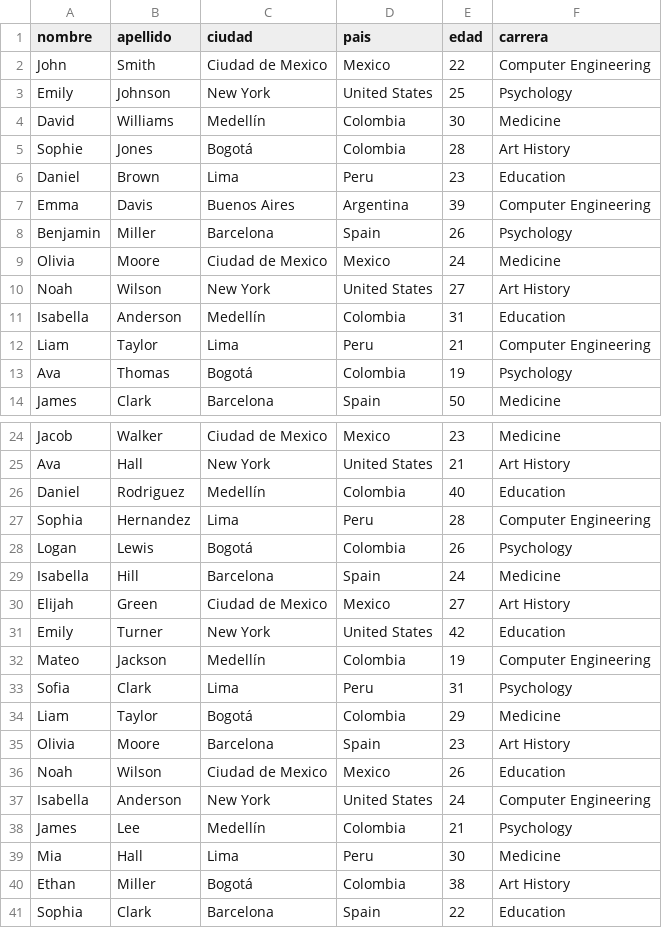
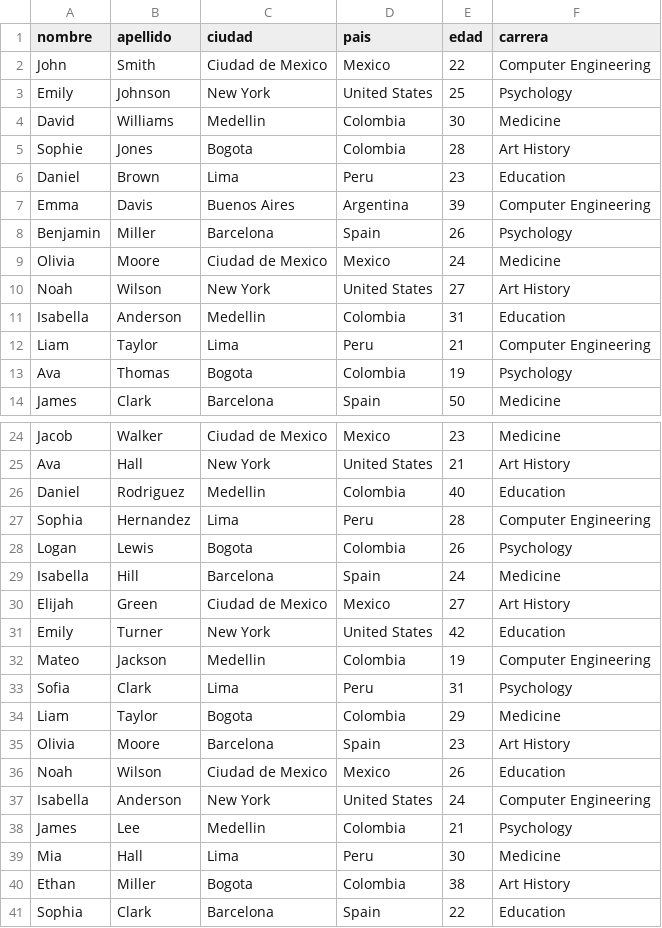
Before and after one commit to camigomezdev/dojo_datastructures, a CSV file: data.csv, drawn as a sheet; only a part is shown, gaps mark what is left out; the diff covers the shown part only.

```diff
--- a/data.csv
+++ b/data.csv
@@ -3,4 +3,4 @@ John,Smith,Ciudad de Mexico,Mexico,22,Computer Engineering
 Emily,Johnson,New York,United States,25,Psychology
-David,Williams,Medellín,Colombia,30,Medicine
-Sophie,Jones,Bogotá,Colombia,28,Art History
+David,Williams,Medellin,Colombia,30,Medicine
+Sophie,Jones,Bogota,Colombia,28,Art History
 Daniel,Brown,Lima,Peru,23,Education
@@ -10,5 +10,5 @@ Olivia,Moore,Ciudad de Mexico,Mexico,24,Medicine
 Noah,Wilson,New York,United States,27,Art History
-Isabella,Anderson,Medellín,Colombia,31,Education
+Isabella,Anderson,Medellin,Colombia,31,Education
 Liam,Taylor,Lima,Peru,21,Computer Engineering
-Ava,Thomas,Bogotá,Colombia,19,Psychology
+Ava,Thomas,Bogota,Colombia,19,Psychology
 James,Clark,Barcelona,Spain,50,Medicine
@@ -25,5 +25,5 @@ Jacob,Walker,Ciudad de Mexico,Mexico,23,Medicine
 Ava,Hall,New York,United States,21,Art History
-Daniel,Rodriguez,Medellín,Colombia,40,Education
+Daniel,Rodriguez,Medellin,Colombia,40,Education
 Sophia,Hernandez,Lima,Peru,28,Computer Engineering
-Logan,Lewis,Bogotá,Colombia,26,Psychology
+Logan,Lewis,Bogota,Colombia,26,Psychology
 Isabella,Hill,Barcelona,Spain,24,Medicine
@@ -31,5 +31,5 @@ Elijah,Green,Ciudad de Mexico,Mexico,27,Art History
 Emily,Turner,New York,United States,42,Education
-Mateo,Jackson,Medellín,Colombia,19,Computer Engineering
+Mateo,Jackson,Medellin,Colombia,19,Computer Engineering
 Sofia,Clark,Lima,Peru,31,Psychology
-Liam,Taylor,Bogotá,Colombia,29,Medicine
+Liam,Taylor,Bogota,Colombia,29,Medicine
 Olivia,Moore,Barcelona,Spain,23,Art History
@@ -37,5 +37,5 @@ Noah,Wilson,Ciudad de Mexico,Mexico,26,Education
 Isabella,Anderson,New York,United States,24,Computer Engineering
-James,Lee,Medellín,Colombia,21,Psychology
+James,Lee,Medellin,Colombia,21,Psychology
 Mia,Hall,Lima,Peru,30,Medicine
-Ethan,Miller,Bogotá,Colombia,38,Art History
+Ethan,Miller,Bogota,Colombia,38,Art History
 Sophia,Clark,Barcelona,Spain,22,Education
```
Also changed, not shown: 2 edited cells elsewhere in this file, 2 other files.
